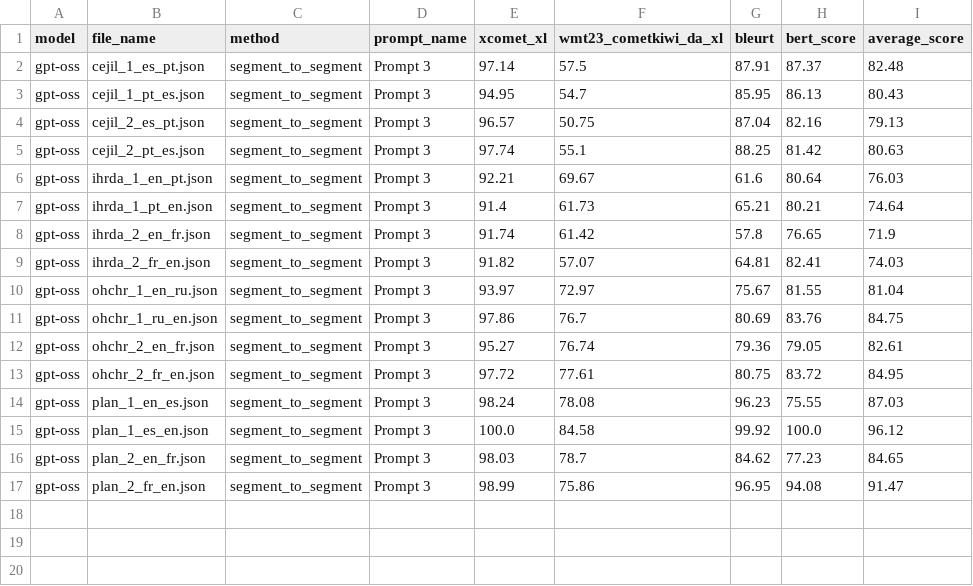
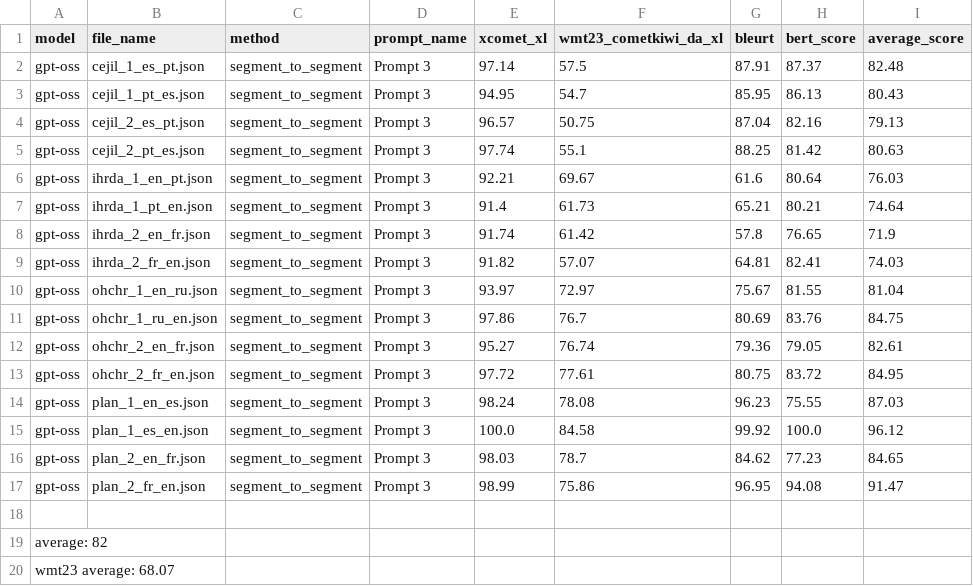
Before and after one commit to ali6parmak/pdf-document-translation, a CSV file: results/title_translation_benchmarks.csv, drawn as a sheet.

```diff
--- a/results/title_translation_benchmarks.csv
+++ b/results/title_translation_benchmarks.csv
@@ -17 +17,4 @@ gpt-oss,plan_2_en_fr.json,segment_to_segment,Prompt 3,98.03,78.7,84.62,77.23,84.
 gpt-oss,plan_2_fr_en.json,segment_to_segment,Prompt 3,98.99,75.86,96.95,94.08,91.47
+
+average: 82
+wmt23 average: 68.07
```
Also changed, not shown: results/model_benchmark_results.csv, results/model_benchmark_results_summary.csv, 7 other files.
